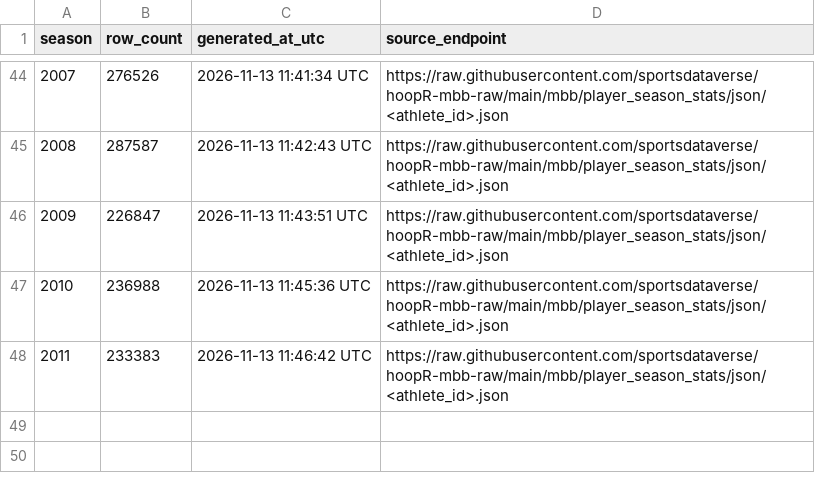
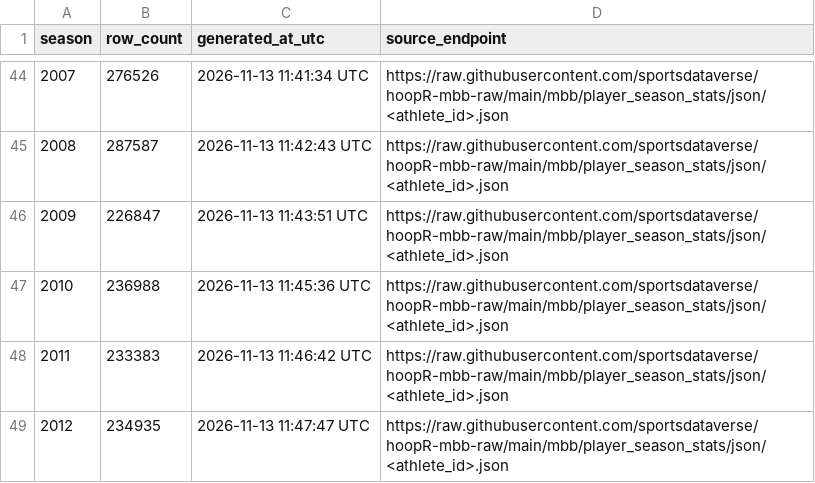
Before and after one commit to sportsdataverse/hoopR-mbb-data, a CSV file: mbb/player_season_stats/mbb_player_season_stats_in_data_repo.csv, drawn as a sheet; only a part is shown, gaps mark what is left out; the diff names each change by its address in the sheet, - before the commit and + after, or states it on an @@ line.

```diff
--- a/mbb/player_season_stats/mbb_player_season_stats_in_data_repo.csv
+++ b/mbb/player_season_stats/mbb_player_season_stats_in_data_repo.csv
+row 49: 2012 | 234935 | 2026-11-13 11:47:47 UTC | https://raw.githubusercontent.com/sportsdataverse/hoopR-mbb-raw/main/mbb/player_season_stats/json/<athlete_id>.json
```
Also changed, not shown: 1 other file.
